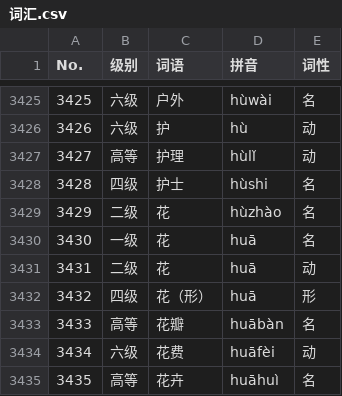
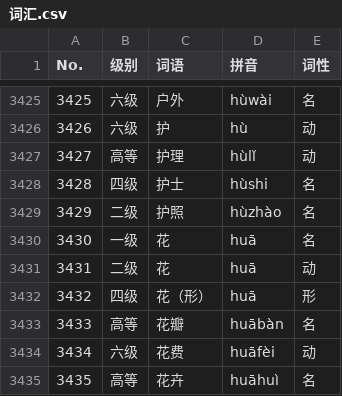
Before and after one commit to shawkynasr/HSK-official-Query-System, a CSV file: 词汇.csv, drawn as a sheet; only a part is shown, gaps mark what is left out.

Commit message:
Update 词汇.csv
#3429 in the word list is listed as 花 instead of 护照.
By: mike
Ref: https://www.chinese-forums.com/forums/topic/59991-hsk-30-new-new-hsk/?do=findComment&comment=479615

```diff
--- a/词汇.csv
+++ b/词汇.csv
@@ -3428,3 +3428,3 @@ No.,级别,词语,拼音,词性
 3428,四级,护士,hùshi,名
-3429,二级,花,hùzhào,名
+3429,二级,护照,hùzhào,名
 3430,一级,花,huā,名
```
